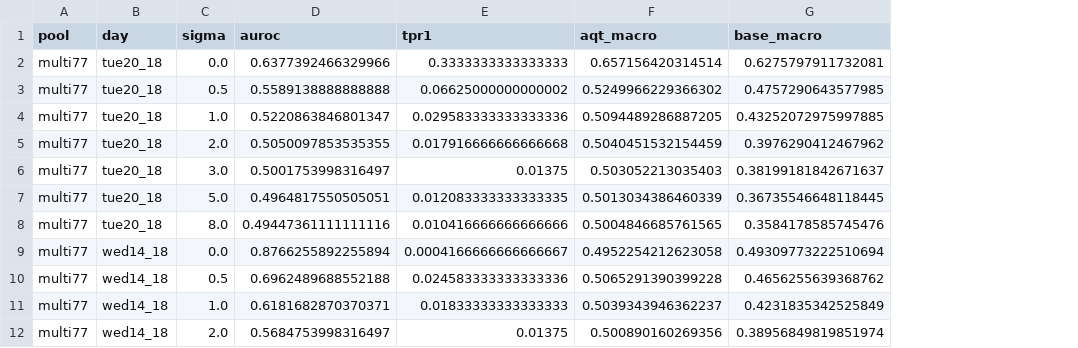
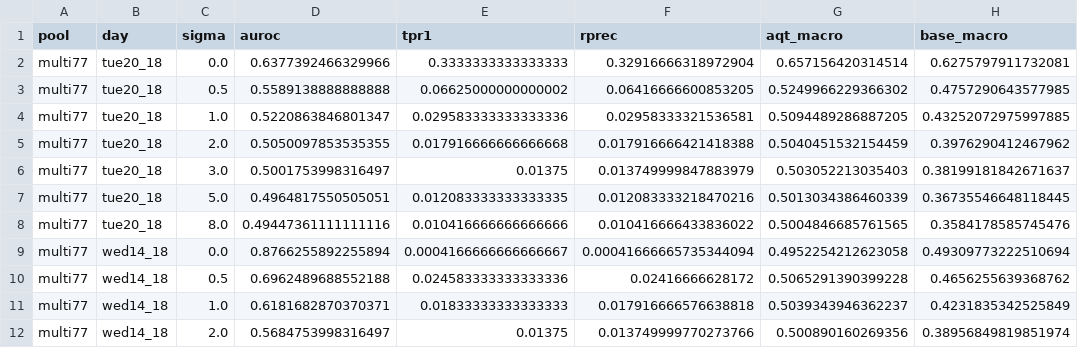
Before and after one commit to kennethwatts/nids_atl, a CSV file: round7_dose_summary.csv, drawn as a sheet; only a part is shown; the diff names each change by its address in the sheet, - before the commit and + after, or states it on an @@ line.

```diff
--- a/round7_dose_summary.csv
+++ b/round7_dose_summary.csv
+column F (rprec), rows 2-12: 0.32916666318972904 | 0.06416666600853205 | 0.02958333321536581 | 0.017916666421418388 | 0.013749999847883979 | 0.012083333218470216 | 0.010416666433836022 | 0.00041666665735344094 | 0.02416666628172 | 0.017916666576638818 | 0.013749999770273766
```
Also changed, not shown: round7_tuned_rate_summary.csv, 32 other files.
